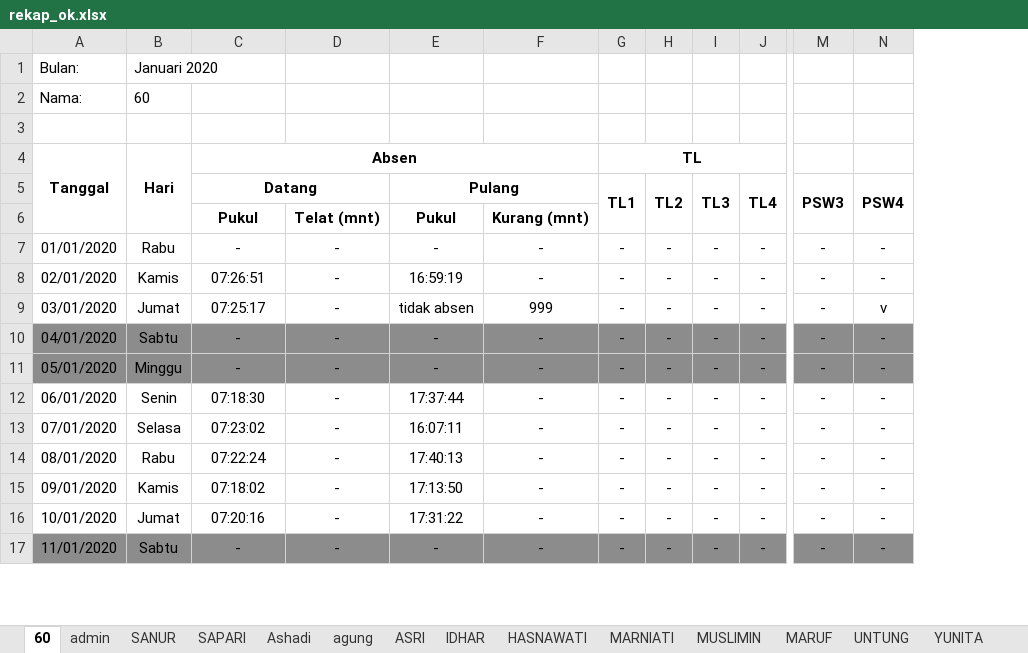
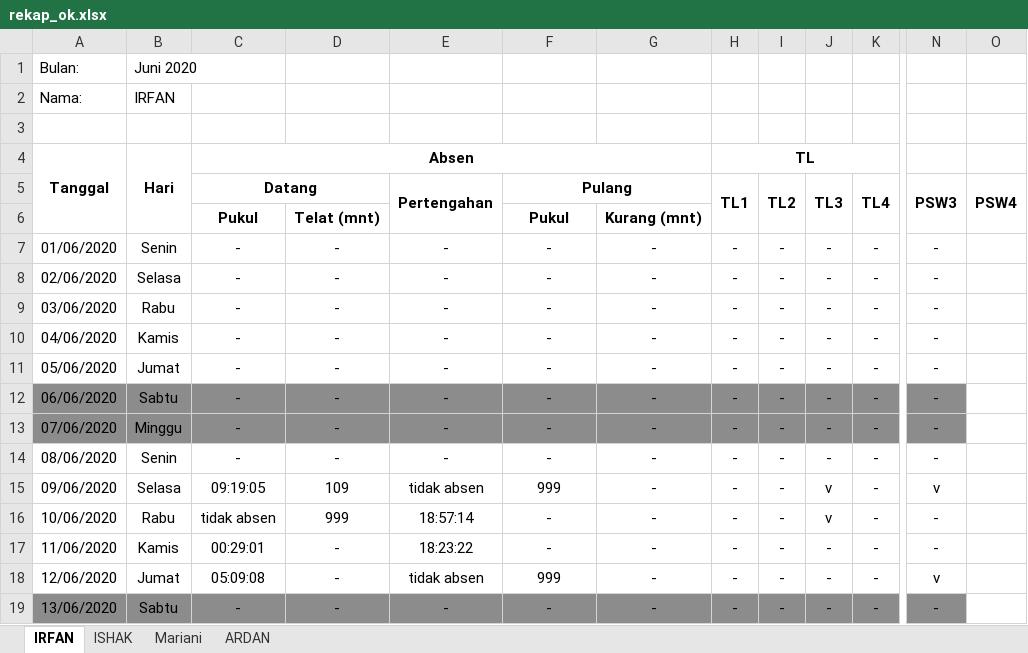
Before and after one commit to statistician7741/absen, an Excel workbook: rekap_ok.xlsx, sheet IRFAN, drawn as a sheet; only a part is shown, gaps mark what is left out; values as stored, in another font and other column widths than the file's, no borders; removed rows and columns are numbered as before the commit, all else as after; rows hold the shown columns only; the diff covers the shown part only; the diff names each change by its address in the sheet, - before the commit and + after, or states it on an @@ line.

```diff
--- a/rekap_ok.xlsx (sheet IRFAN)
+++ b/rekap_ok.xlsx (sheet IRFAN)
-sheet tab: 60
+sheet tab: IRFAN
-sheet tab: admin
-sheet tab: SANUR
-sheet tab: SAPARI
-sheet tab: Ashadi
-sheet tab: agung
-sheet tab: ASRI
-sheet tab: IDHAR
-sheet tab: HASNAWATI
-sheet tab: MARNIATI
-sheet tab: MUSLIMIN
-sheet tab: MARUF
-sheet tab: UNTUNG
-sheet tab: YUNITA
+sheet tab: Mariani
+sheet tab: ARDAN
-column A, rows 1-17: Bulan: | Nama: |  | Tanggal |  |  | 01/01/2020 | 02/01/2020 | 03/01/2020 | 04/01/2020 | 05/01/2020 | 06/01/2020 | 07/01/2020 | 08/01/2020 | 09/01/2020 | 10/01/2020 | 11/01/2020
+column A, rows 1-4: Bulan: | Nama: |  | Tanggal; rows 9-19: 03/06/2020 | 04/06/2020 | 05/06/2020 | 06/06/2020 | 07/06/2020 | 08/06/2020 | 09/06/2020 | 10/06/2020 | 11/06/2020 | 12/06/2020 | 13/06/2020
+column E (Pertengahan), rows 9-19: - | - | - | - | - | - | tidak absen | 18:57:14 | 18:23:22 | tidak absen | -
-B1: Januari 2020
+B1: Juni 2020
-B2: 60
+B2: IRFAN
+row 7: 01/06/2020 | Senin | - | - | - | - | - | - | - | - | - | -
+row 8: 02/06/2020 | Selasa | - | - | - | - | - | - | - | - | - | -
-O9:O10 (PSW4): -
+O9:O10 (PSW4): (empty)
-C10 (Datang): 07:26:51
+C10 (Datang): -
-F10 (Pulang): 16:59:19
+F10 (Pulang): -
-C11 (Datang): 07:25:17
+C11 (Datang): -
-F11 (Pulang): tidak absen
+F11 (Pulang): -
-G11: 999
+G11: -
-O11 (PSW4): v
+O11 (PSW4): (empty)
-O12:O19 (PSW4): -
+O12:O19 (PSW4): (empty)
-O12:O13 fill: #8C8C8C
+O12:O13 fill: none
-C14 (Datang): 07:18:30
+C14 (Datang): -
-F14 (Pulang): 17:37:44
+F14 (Pulang): -
-C15 (Datang): 07:23:02
+C15 (Datang): 09:19:05
-D15: -
+D15: 109
-F15 (Pulang): 16:07:11
+F15 (Pulang): 999
-J15:J16 (TL3): -
+J15:J16 (TL3): v
-N15 (PSW3): -
+N15 (PSW3): v
-C16 (Datang): 07:22:24
+C16 (Datang): tidak absen
-D16: -
+D16: 999
-F16 (Pulang): 17:40:13
+F16 (Pulang): -
-C17 (Datang): 07:18:02
+C17 (Datang): 00:29:01
-F17 (Pulang): 17:13:50
+F17 (Pulang): -
-C18 (Datang): 07:20:16
+C18 (Datang): 05:09:08
-F18 (Pulang): 17:31:22
+F18 (Pulang): 999
-N18 (PSW3): -
+N18 (PSW3): v
-O19 fill: #8C8C8C
+O19 fill: none
```
Also changed, not shown: 3 removed rows, 62 edited cells and cell formats elsewhere in this sheet, sheet ISHAK, other sheet tabs, 20 other files.
